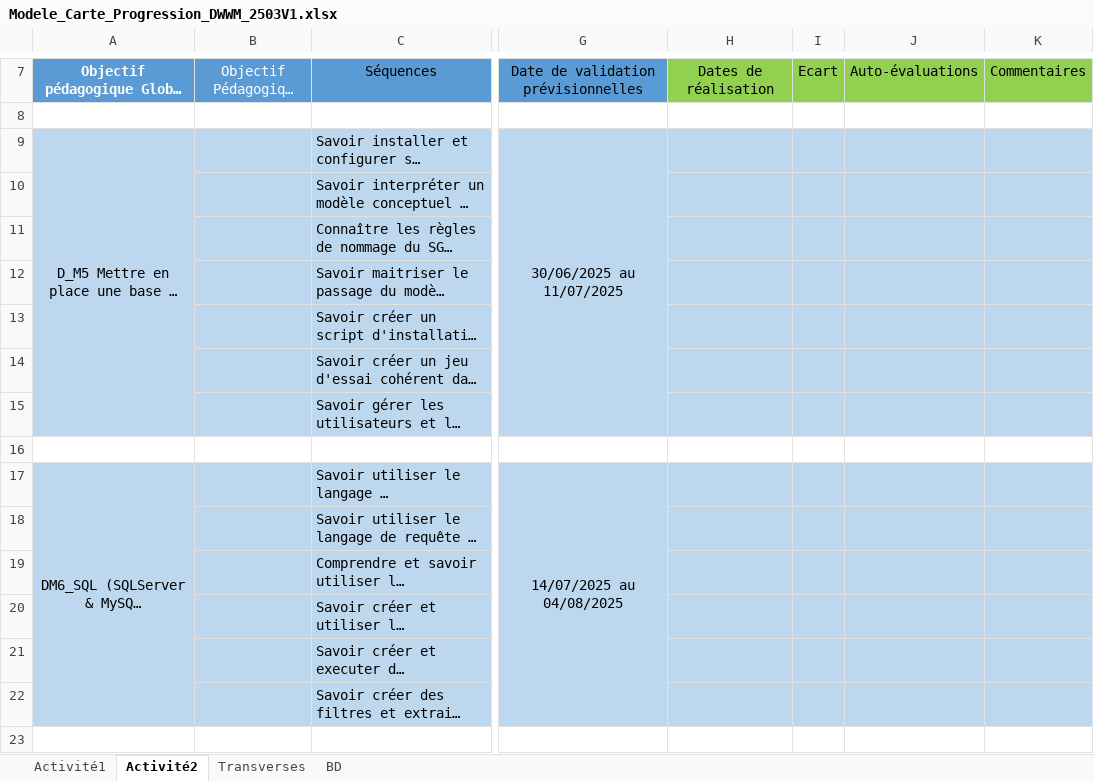
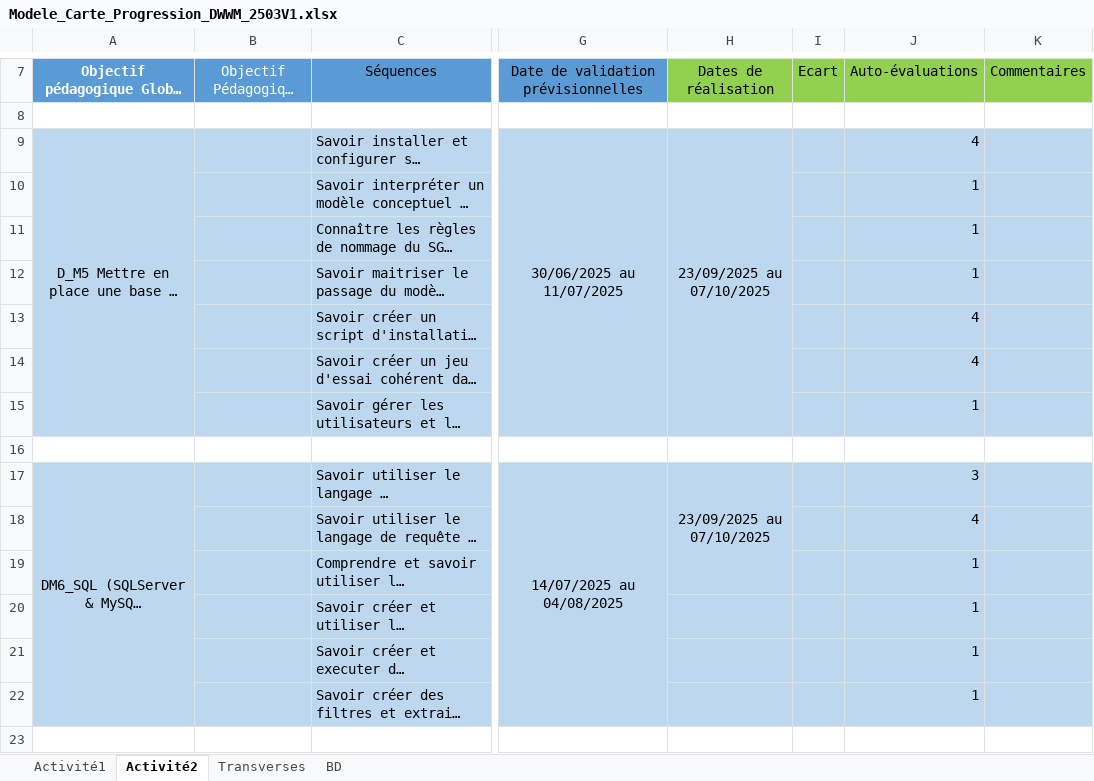
Before and after one commit to AresChris/DWWM, an Excel workbook: Cours/Modele_Carte_Progression_DWWM_2503V1.xlsx, sheet Activité2, drawn as a sheet; only a part is shown, gaps mark what is left out; long unchanged cells end in …; values as stored, in another font and other column widths than the file's, no borders; conditional formats not drawn; the diff covers the shown part only; the diff names each change by its address in the sheet, - before the commit and + after, or states it on an @@ line.

```diff
--- a/Cours/Modele_Carte_Progression_DWWM_2503V1.xlsx (sheet Activité2)
+++ b/Cours/Modele_Carte_Progression_DWWM_2503V1.xlsx (sheet Activité2)
-H9: (empty)
+H9: 23/09/2025 au 07/10/2025
+H9:H15 merged
-J9: (empty)
+J9: 4
-J10:J12: (empty)
+J10:J12: 1
-J13:J14: (empty)
+J13:J14: 4
-J15: (empty)
+J15: 1
-H17: (empty)
+H17: 23/09/2025 au 07/10/2025
+H17:H19 merged
-J17: (empty)
+J17: 3
-J18: (empty)
+J18: 4
-J19:J22: (empty)
+J19:J22: 1
```
Also changed, not shown: 11 edited cells elsewhere in this sheet, sheet Activité1, 32 other files.
